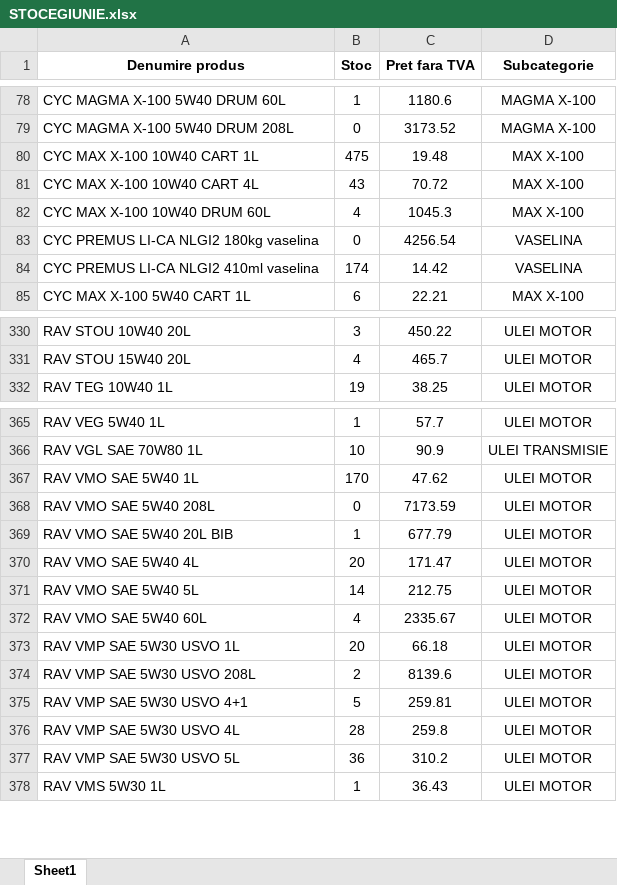
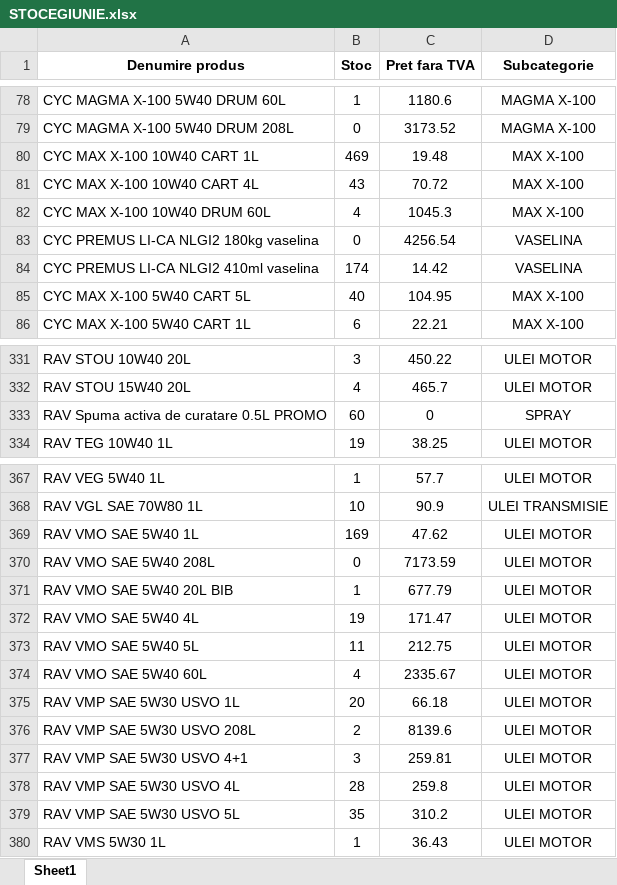
Before and after one commit to ab12slk-sys/dmautoravenol, an Excel workbook: STOCEGIUNIE.xlsx, sheet Sheet1, drawn as a sheet; only a part is shown, gaps mark what is left out; values as stored, in another font and other column widths than the file's, no borders; addresses are those after the commit; the diff covers the shown part only; the diff names each change by its address in the sheet, - before the commit and + after, or states it on an @@ line.

Commit message:
Add files via upload

```diff
--- a/STOCEGIUNIE.xlsx (sheet Sheet1)
+++ b/STOCEGIUNIE.xlsx (sheet Sheet1)
-B80 (Stoc): 475
+B80 (Stoc): 469
+row 85: CYC MAX X-100 5W40 CART 5L | 40 | 104.95 | MAX X-100
+row 333: RAV Spuma activa de curatare 0.5L PROMO | 60 | 0 | SPRAY
-B369 (Stoc): 170
+B369 (Stoc): 169
-B372 (Stoc): 20
+B372 (Stoc): 19
-B373 (Stoc): 14
+B373 (Stoc): 11
-B377 (Stoc): 5
+B377 (Stoc): 3
-B379 (Stoc): 36
+B379 (Stoc): 35
```
Also changed, not shown: 15 edited cells elsewhere in this sheet.
